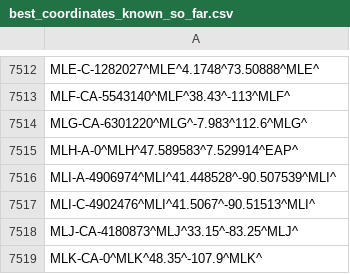
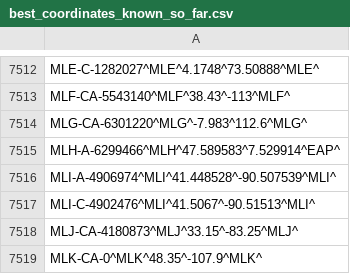
Before and after one commit to opentraveldata/optd, a CSV file: refdata/ORI/best_coordinates_known_so_far.csv, drawn as a sheet; only a part is shown, gaps mark what is left out.

Commit message:
[RefData][ORI] Fixed the POR entry for MLH/Mulhouse, France.

```diff
--- a/refdata/ORI/best_coordinates_known_so_far.csv
+++ b/refdata/ORI/best_coordinates_known_so_far.csv
@@ -7514,3 +7514,3 @@ MLF-CA-5543140^MLF^38.43^-113^MLF^
 MLG-CA-6301220^MLG^-7.983^112.6^MLG^
-MLH-A-0^MLH^47.589583^7.529914^EAP^
+MLH-A-6299466^MLH^47.589583^7.529914^EAP^
 MLI-A-4906974^MLI^41.448528^-90.507539^MLI^
```
